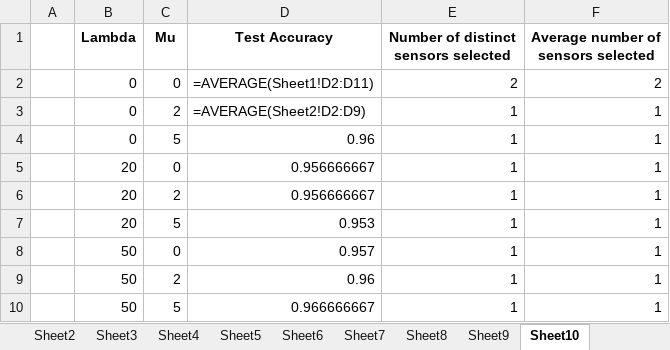
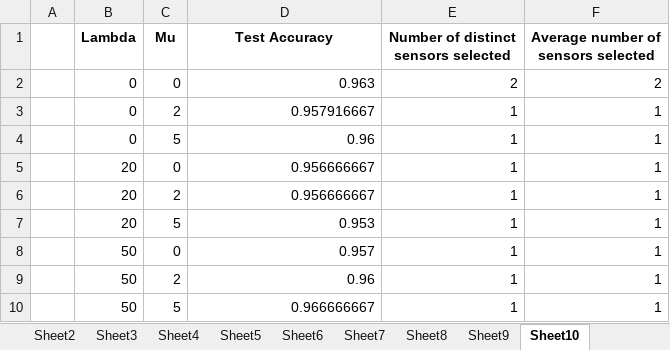
Before and after one commit to Aytijhya/Sensor-Selection, an Excel workbook: results-iris1-10-times/output_1_iris1_new_tuning_summary.xlsx, sheet Sheet10, drawn as a sheet; values as stored, in another font and other column widths than the file's, no borders; formulas are shown in place of their values; the diff names each change by its address in the sheet, - before the commit and + after, or states it on an @@ line.

```diff
--- a/results-iris1-10-times/output_1_iris1_new_tuning_summary.xlsx (sheet Sheet10)
+++ b/results-iris1-10-times/output_1_iris1_new_tuning_summary.xlsx (sheet Sheet10)
-D2 (Test Accuracy): =AVERAGE(Sheet1!D2:D11)
+D2 (Test Accuracy): 0.963
-D3 (Test Accuracy): =AVERAGE(Sheet2!D2:D9)
+D3 (Test Accuracy): 0.957916667
```
Also changed, not shown: 28 other files.
